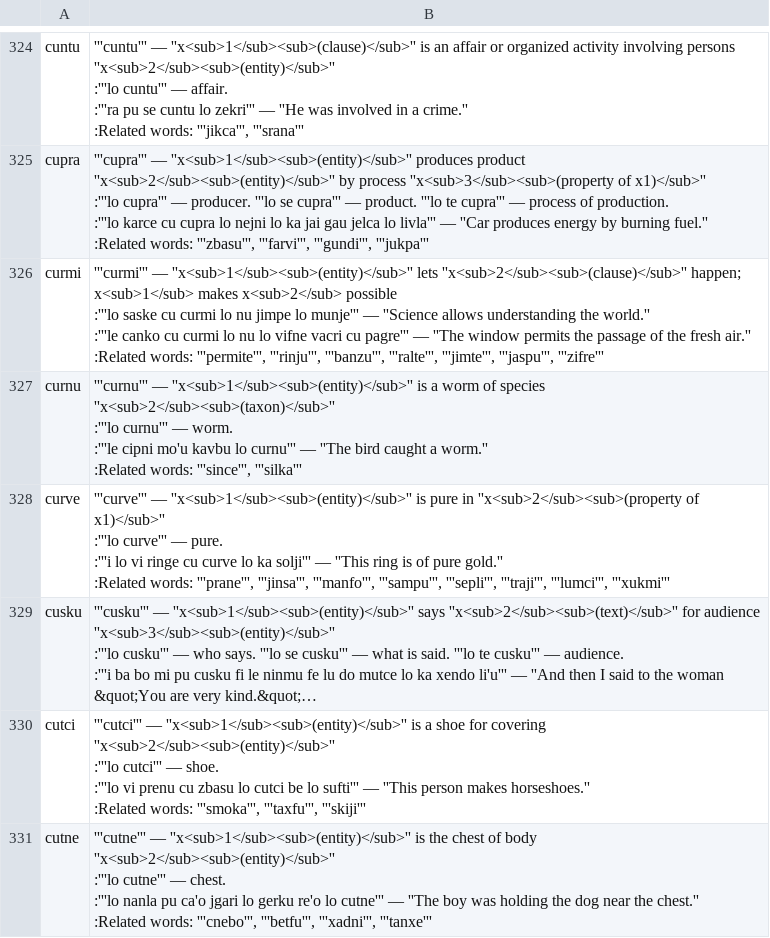
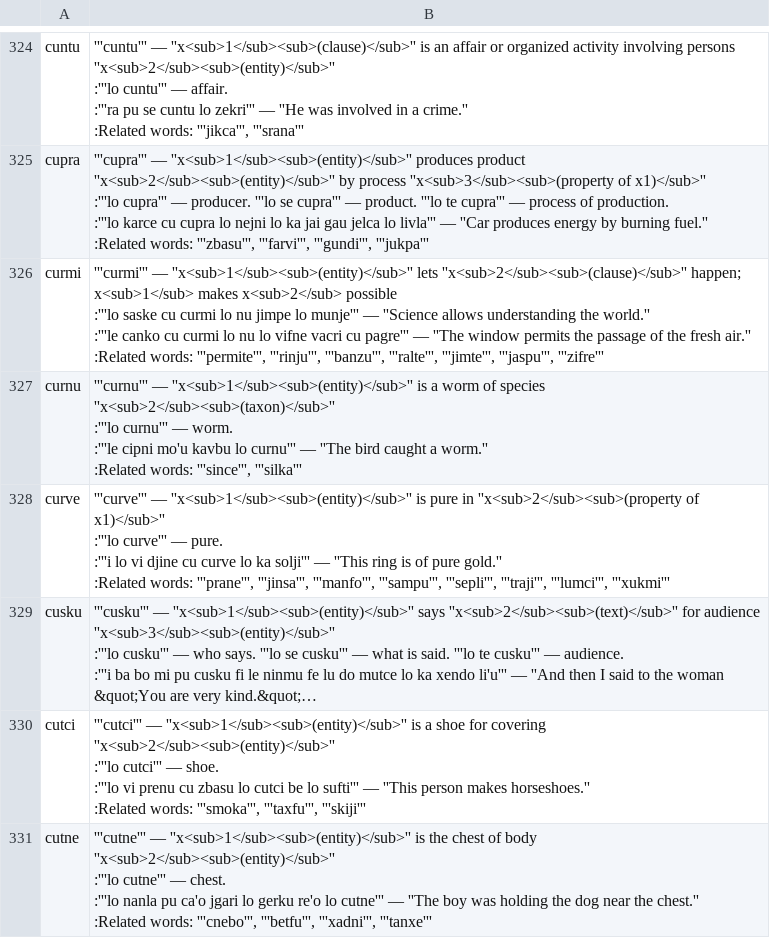
Before and after one commit to lagleki/livla, a CSV file: ircbot/dumps/labangu.csv, drawn as a sheet; only a part is shown, gaps mark what is left out; long unchanged cells end in …; the diff covers the shown part only; the diff names each change by its address in the sheet, - before the commit and + after, or states it on an @@ line.

```diff
--- a/ircbot/dumps/labangu.csv
+++ b/ircbot/dumps/labangu.csv
-B328: …lo vi ringe cu curve…
+B328: …lo vi djine cu curve…
```
Also changed, not shown: 1 added row, 1 removed row and 9 edited cells elsewhere in this file, 6 other files.
